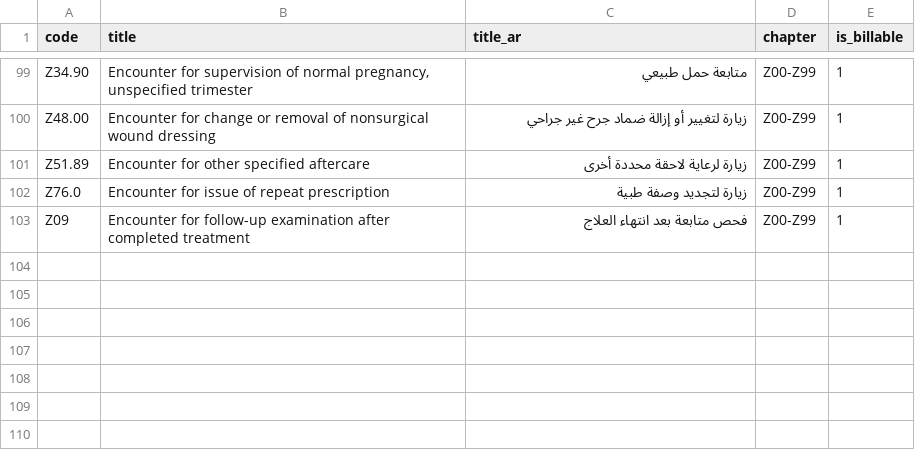
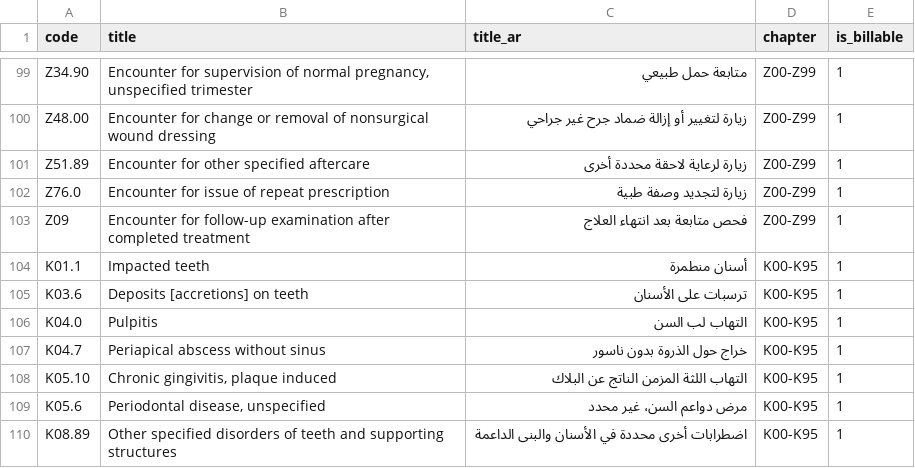
Before and after one commit to HussainALAradi5/e_clinic_server, a CSV file: database/data/icd10_common.csv, drawn as a sheet; only a part is shown, gaps mark what is left out; the diff names each change by its address in the sheet, - before the commit and + after, or states it on an @@ line.

```diff
--- a/database/data/icd10_common.csv
+++ b/database/data/icd10_common.csv
+row 104: K01.1 | Impacted teeth | أسنان منطمرة | K00-K95 | 1
+row 105: K03.6 | Deposits [accretions] on teeth | ترسبات على الأسنان | K00-K95 | 1
+row 106: K04.0 | Pulpitis | التهاب لب السن | K00-K95 | 1
+row 107: K04.7 | Periapical abscess without sinus | خراج حول الذروة بدون ناسور | K00-K95 | 1
+row 108: K05.10 | Chronic gingivitis, plaque induced | التهاب اللثة المزمن الناتج عن البلاك | K00-K95 | 1
+row 109: K05.6 | Periodontal disease, unspecified | مرض دواعم السن، غير محدد | K00-K95 | 1
+row 110: K08.89 | Other specified disorders of teeth and supporting structures | اضطرابات أخرى محددة في الأسنان والبنى الداعمة | K00-K95 | 1
```
Also changed, not shown: 4 other files.
